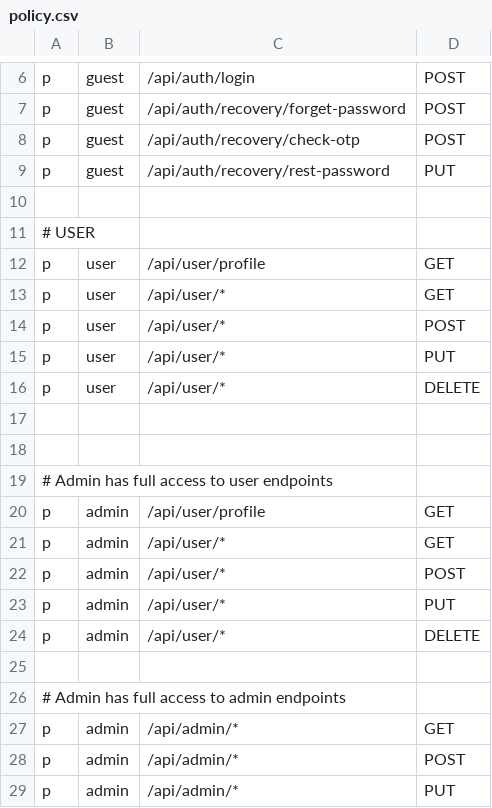
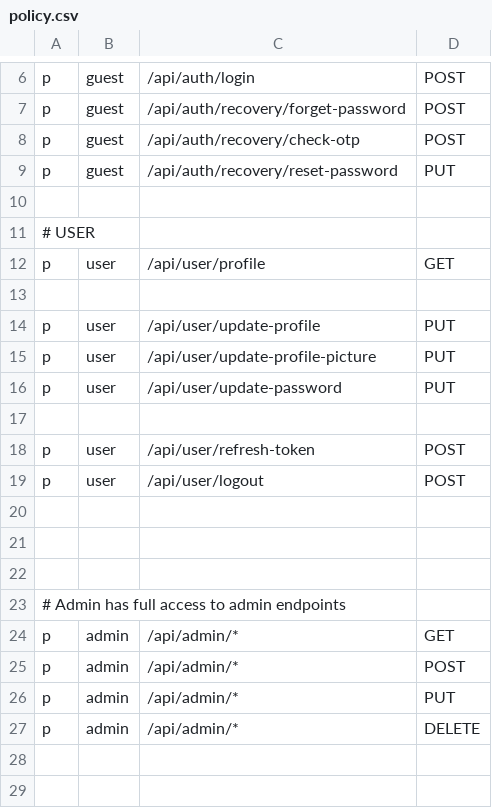
Before and after one commit to ZebdaYacine/Go-Guard, a CSV file: api/security/rbac/policy.csv, drawn as a sheet; only a part is shown, gaps mark what is left out; the shorter side is filled out with more unchanged rows.

Commit message:
storing refrech token in redis cache

```diff
--- a/api/security/rbac/policy.csv
+++ b/api/security/rbac/policy.csv
@@ -8,3 +8,3 @@ p, guest, /api/auth/recovery/forget-password, POST
 p, guest, /api/auth/recovery/check-otp, POST
-p, guest, /api/auth/recovery/rest-password, PUT
+p, guest, /api/auth/recovery/reset-password, PUT
 
@@ -12,14 +12,11 @@ p, guest, /api/auth/recovery/rest-password, PUT
 p, user, /api/user/profile, GET
-p, user, /api/user/*, GET
-p, user, /api/user/*, POST
-p, user, /api/user/*, PUT
-p, user, /api/user/*, DELETE
+
+p, user, /api/user/update-profile, PUT
+p, user, /api/user/update-profile-picture, PUT
+p, user, /api/user/update-password, PUT
+
+p, user, /api/user/refresh-token, POST
+p, user, /api/user/logout, POST
 
 
-# Admin has full access to user endpoints
-p, admin, /api/user/profile, GET
-p, admin, /api/user/*, GET
-p, admin, /api/user/*, POST
-p, admin, /api/user/*, PUT
-p, admin, /api/user/*, DELETE
 
```
Also changed, not shown: 12 other files.
